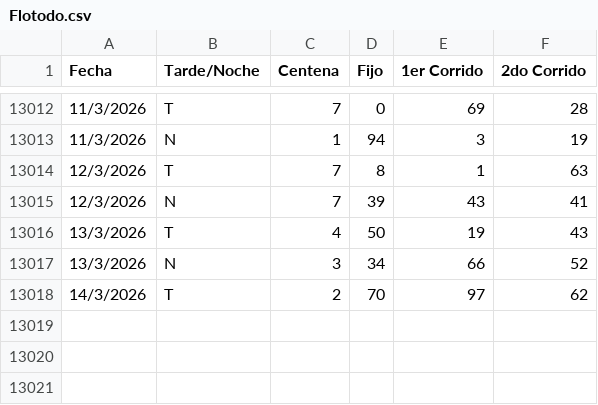
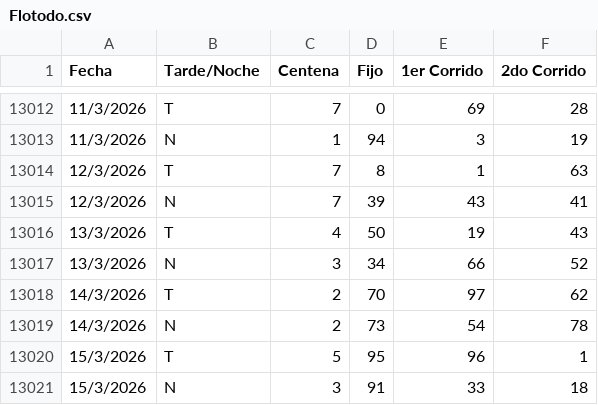
Before and after one commit to 3ln3gro735-lgtm/Flotodo, a CSV file: Flotodo.csv, drawn as a sheet; only a part is shown, gaps mark what is left out; the diff names each change by its address in the sheet, - before the commit and + after, or states it on an @@ line.

Commit message:
Add files via upload

```diff
--- a/Flotodo.csv
+++ b/Flotodo.csv
+row 13019: 14/3/2026 | N | 2 | 73 | 54 | 78
+row 13020: 15/3/2026 | T | 5 | 95 | 96 | 1
+row 13021: 15/3/2026 | N | 3 | 91 | 33 | 18
```
